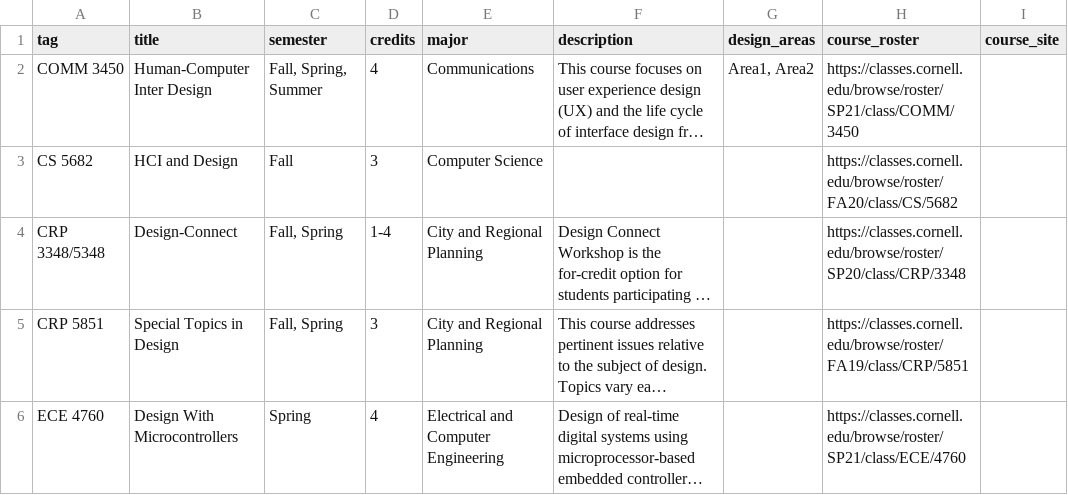
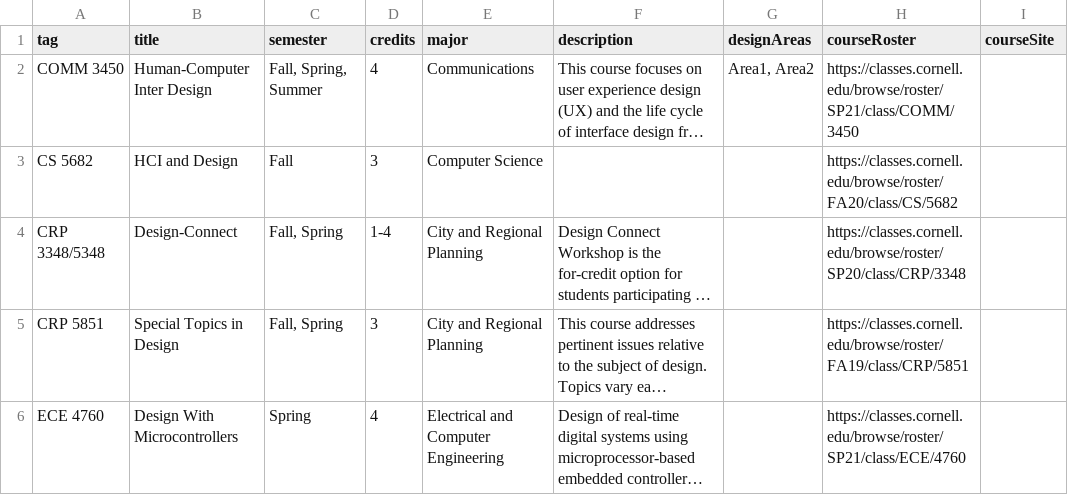
Before and after one commit to cornell-dti/DesignAtCornell, a CSV file: server/website_data_csv/courses.csv, drawn as a sheet; only a part is shown; long unchanged cells end in …; the diff names each change by its address in the sheet, - before the commit and + after, or states it on an @@ line.

Commit message:
Update courses.csv

```diff
--- a/server/website_data_csv/courses.csv
+++ b/server/website_data_csv/courses.csv
-G1: design_areas
+G1: designAreas
-H1: course_roster
+H1: courseRoster
-I1: course_site
+I1: courseSite
```
